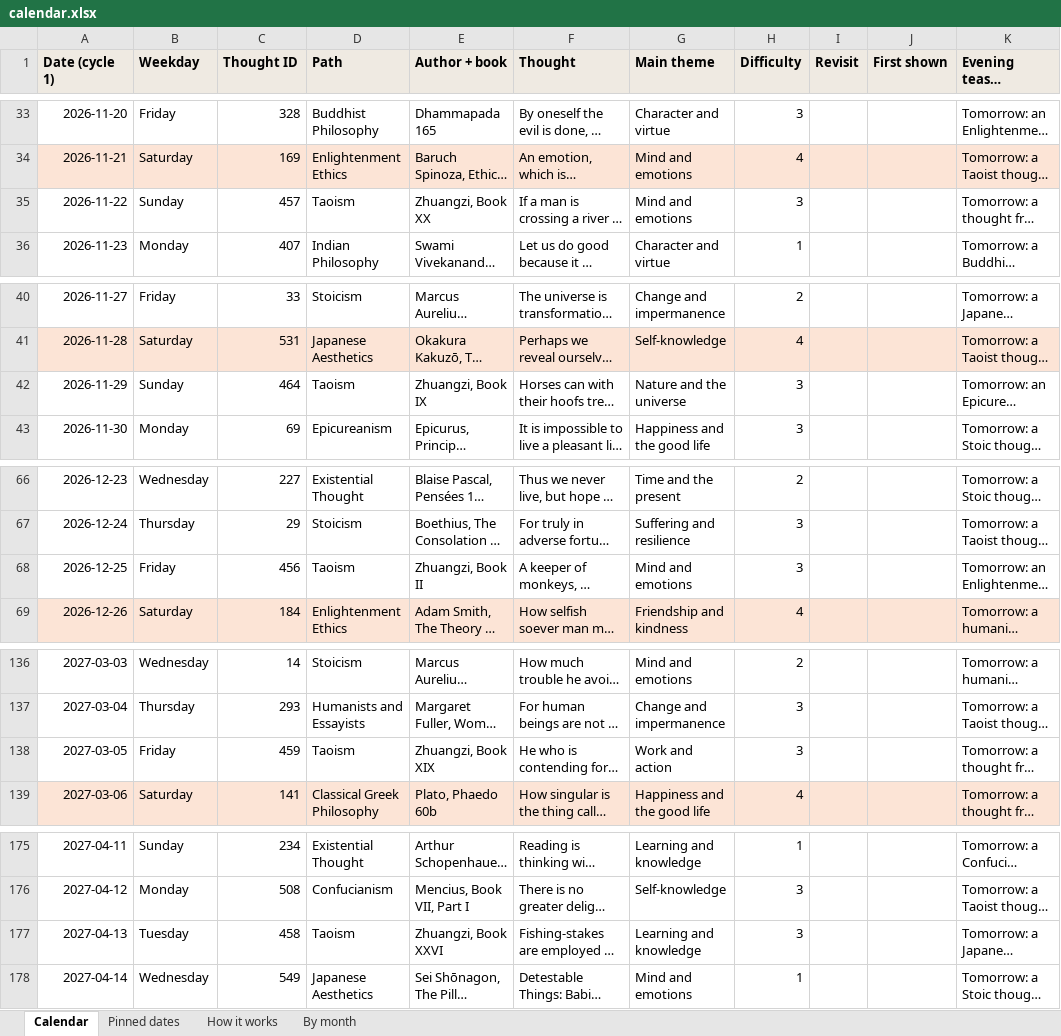
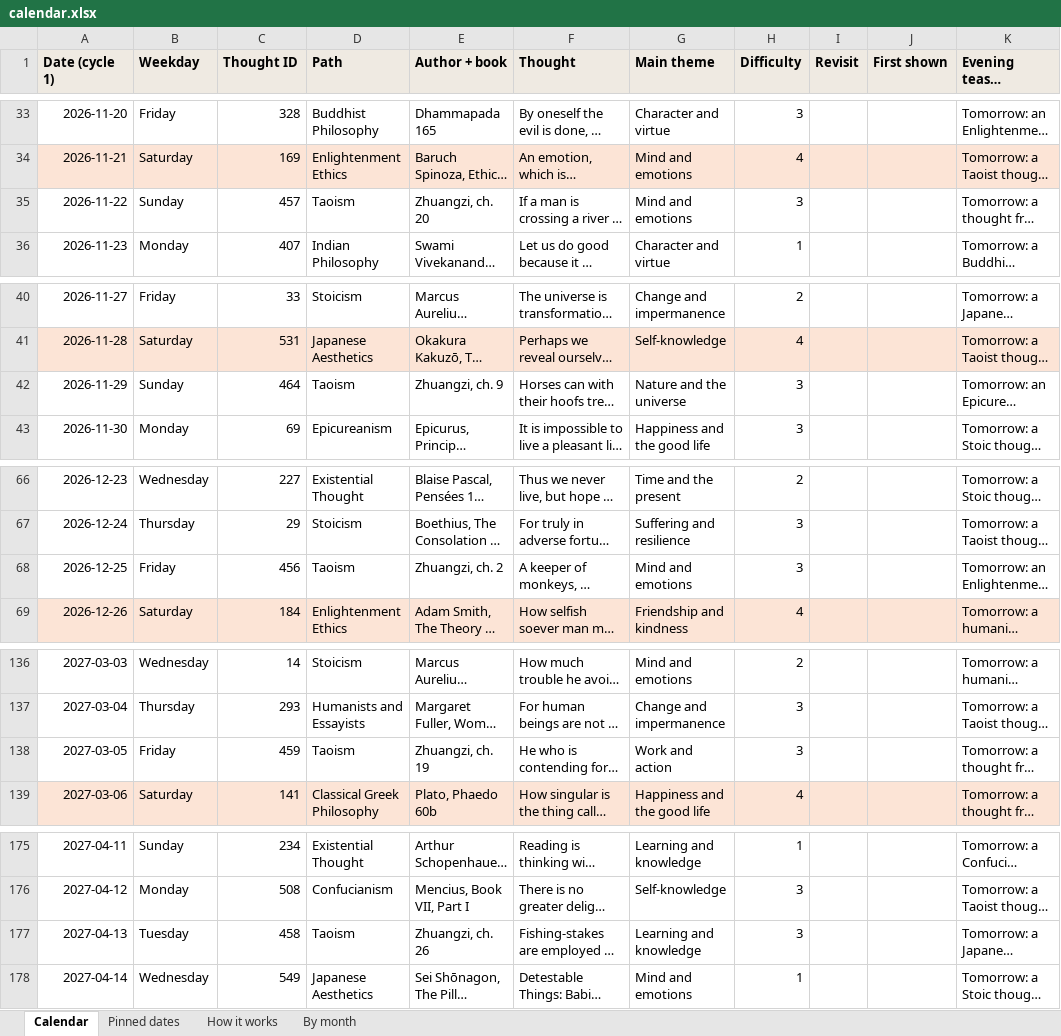
Before and after one commit to theopelle/thethinkingplace, an Excel workbook: content/calendar.xlsx, sheet Calendar, drawn as a sheet; only a part is shown, gaps mark what is left out; long unchanged cells end in …; values as stored, in another font and other column widths than the file's, no borders; the diff covers the shown part only; the diff names each change by its address in the sheet, - before the commit and + after, or states it on an @@ line.

```diff
--- a/content/calendar.xlsx (sheet Calendar)
+++ b/content/calendar.xlsx (sheet Calendar)
-E35 (Author + book): Zhuangzi, Book XX
+E35 (Author + book): Zhuangzi, ch. 20
-E42 (Author + book): Zhuangzi, Book IX
+E42 (Author + book): Zhuangzi, ch. 9
-E68 (Author + book): Zhuangzi, Book II
+E68 (Author + book): Zhuangzi, ch. 2
-E138 (Author + book): Zhuangzi, Book XIX
+E138 (Author + book): Zhuangzi, ch. 19
-E177 (Author + book): Zhuangzi, Book XXVI
+E177 (Author + book): Zhuangzi, ch. 26
```
Also changed, not shown: 12 edited cells elsewhere in this sheet, content/glossary.xlsx, content/thoughts.xlsx, 2 other files.
